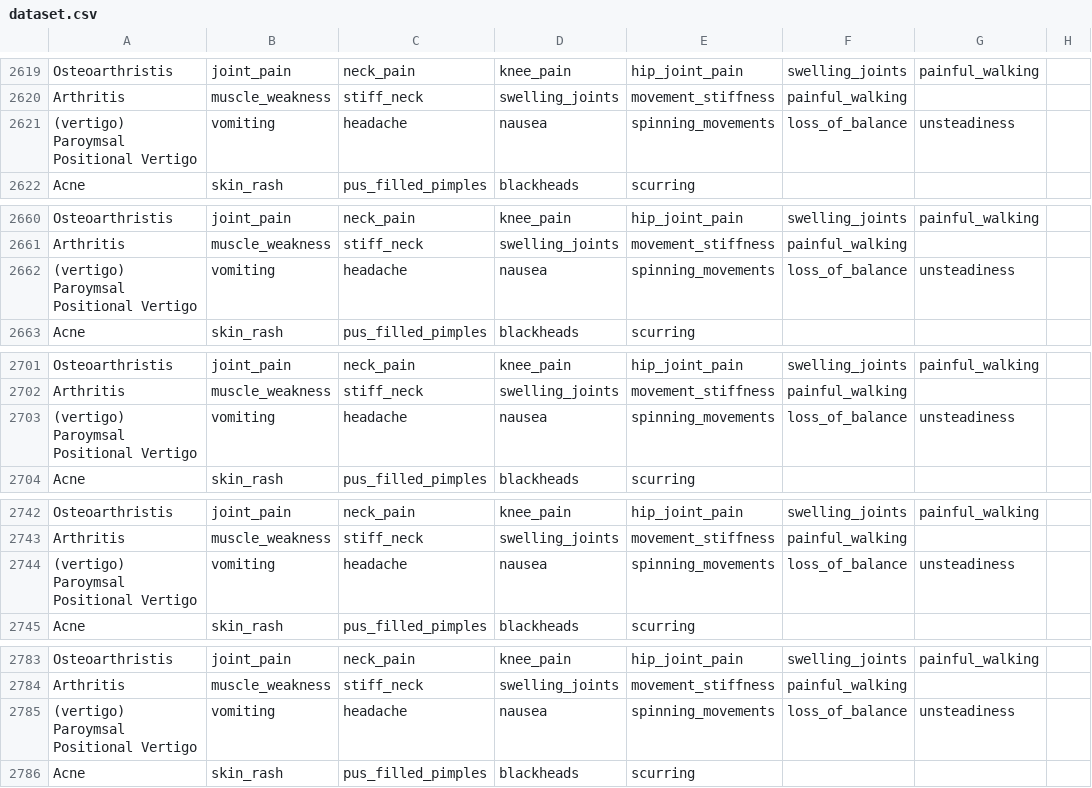
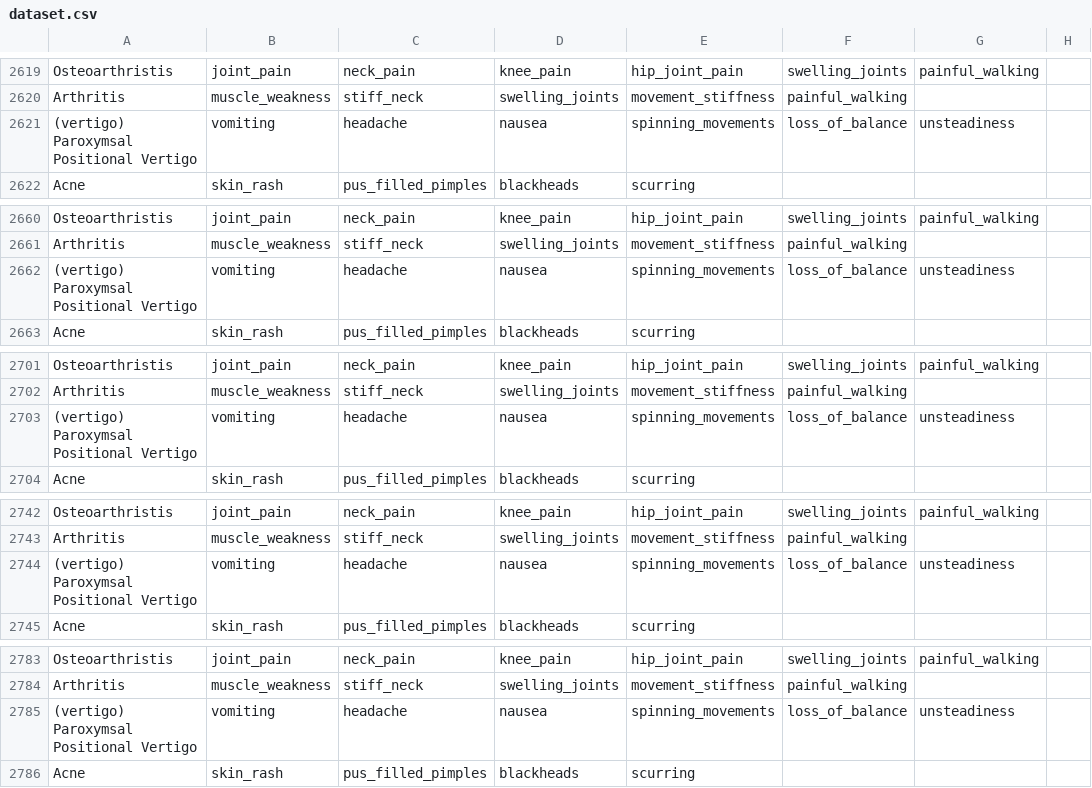
Before and after one commit to Gi0NZ/Medi-AI, a CSV file: Data/dataset.csv, drawn as a sheet; only a part is shown, gaps mark what is left out; the diff covers the shown part only; the diff names each change by its address in the sheet, - before the commit and + after, or states it on an @@ line.

```diff
--- a/Data/dataset.csv
+++ b/Data/dataset.csv
-A2621: (vertigo) Paroymsal Positional Vertigo
+A2621: (vertigo) Paroxymsal Positional Vertigo
-A2662: (vertigo) Paroymsal Positional Vertigo
+A2662: (vertigo) Paroxymsal Positional Vertigo
-A2703: (vertigo) Paroymsal Positional Vertigo
+A2703: (vertigo) Paroxymsal Positional Vertigo
-A2744: (vertigo) Paroymsal Positional Vertigo
+A2744: (vertigo) Paroxymsal Positional Vertigo
-A2785: (vertigo) Paroymsal Positional Vertigo
+A2785: (vertigo) Paroxymsal Positional Vertigo
```
Also changed, not shown: 115 edited cells elsewhere in this file, MasterData/symptom_Description.csv, MasterData/symptom_precaution.csv, 2 other files.
